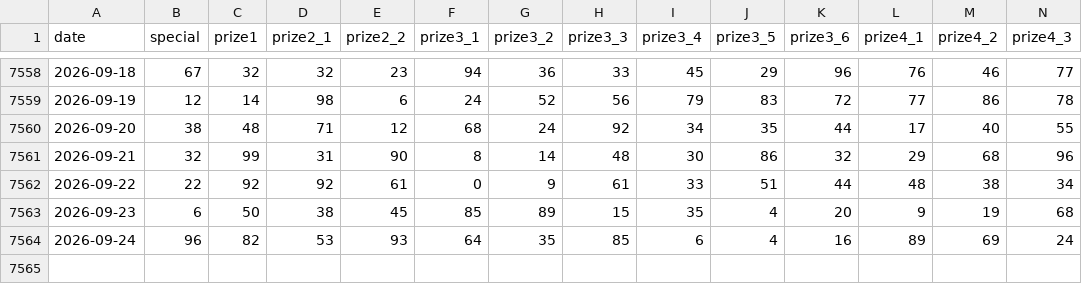
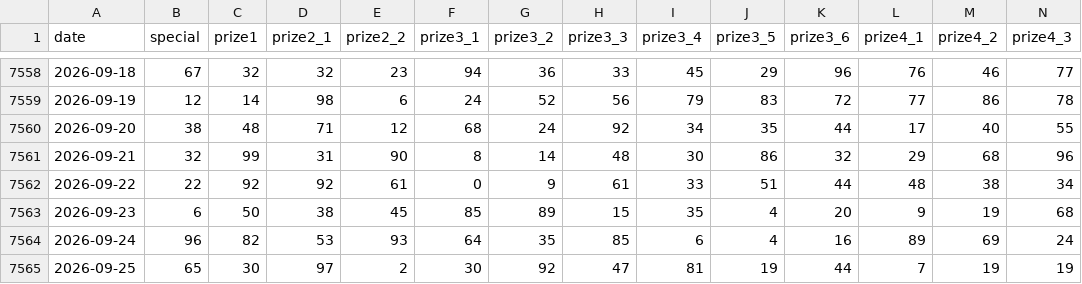
Before and after one commit to xtieume/vietnam-lottery-xsmb-analysis, a CSV file: data/xsmb-2-digits.csv, drawn as a sheet; only a part is shown, gaps mark what is left out; rows hold the shown columns only; the diff names each change by its address in the sheet, - before the commit and + after, or states it on an @@ line.

```diff
--- a/data/xsmb-2-digits.csv
+++ b/data/xsmb-2-digits.csv
+row 7565: 2026-09-25 | 65 | 30 | 97 | 2 | 30 | 92 | 47 | 81 | 19 | 44 | 7 | 19 | 19
```
Also changed, not shown: 18 other files.
